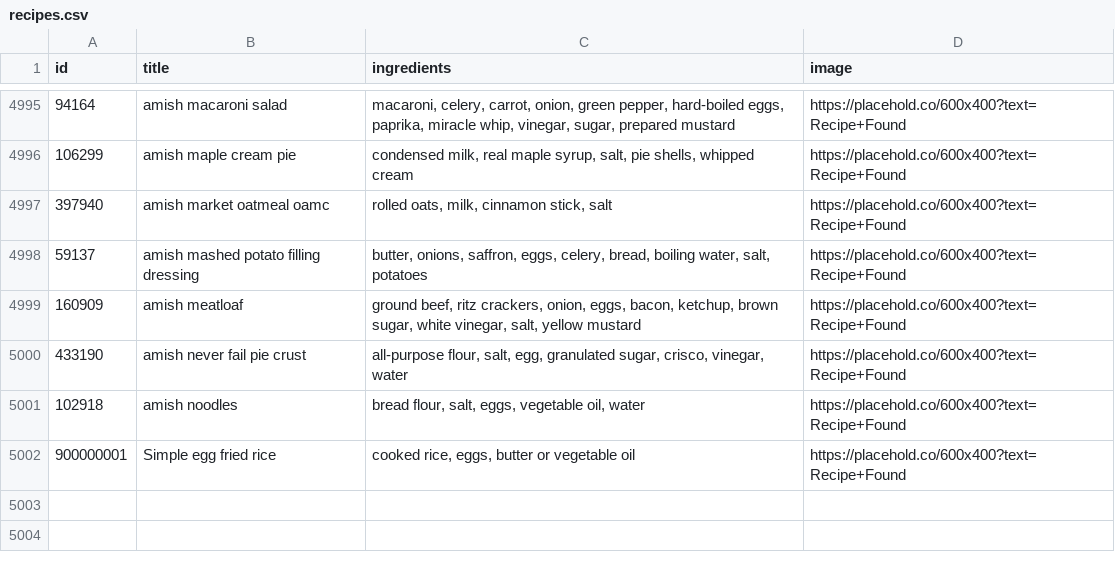
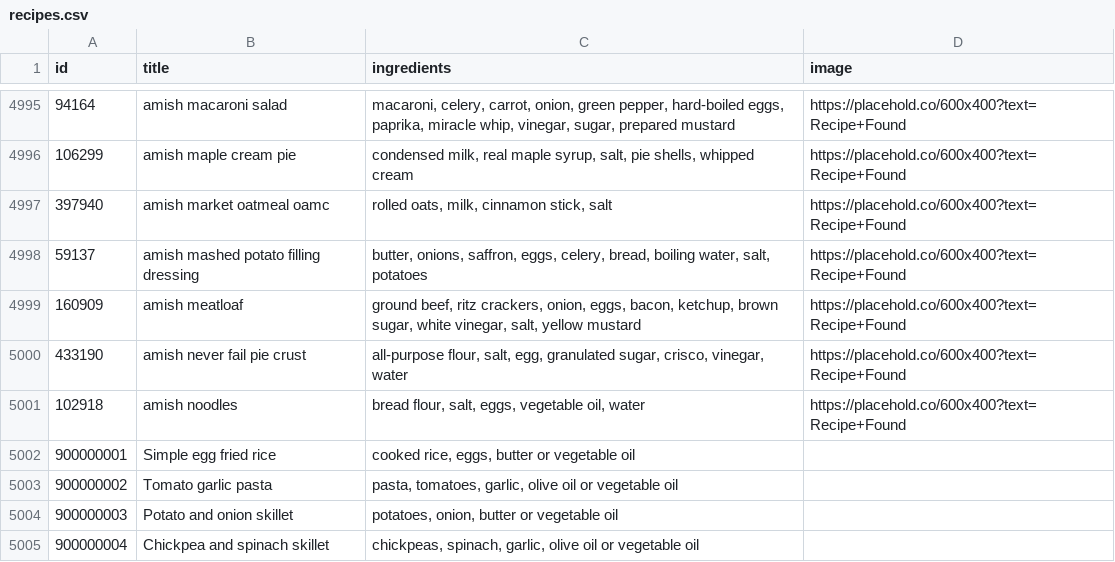
Before and after one commit to ManideepSai-K/Ingreedy, a CSV file: backend/recipes.csv, drawn as a sheet; only a part is shown, gaps mark what is left out.

Commit message:
Add usable recipe details and regression checks for everyday pantries

```diff
--- a/backend/recipes.csv
+++ b/backend/recipes.csv
@@ -5001,2 +5001,5 @@ id,title,ingredients,image
 102918,amish noodles,"bread flour, salt, eggs, vegetable oil, water",https://placehold.co/600x400?text=Recipe+Found
-900000001,Simple egg fried rice,"cooked rice, eggs, butter or vegetable oil",https://placehold.co/600x400?text=Recipe+Found
+900000001,Simple egg fried rice,"cooked rice, eggs, butter or vegetable oil",
+900000002,Tomato garlic pasta,"pasta, tomatoes, garlic, olive oil or vegetable oil",
+900000003,Potato and onion skillet,"potatoes, onion, butter or vegetable oil",
+900000004,Chickpea and spinach skillet,"chickpeas, spinach, garlic, olive oil or vegetable oil",
```
Also changed, not shown: 8 other files.
